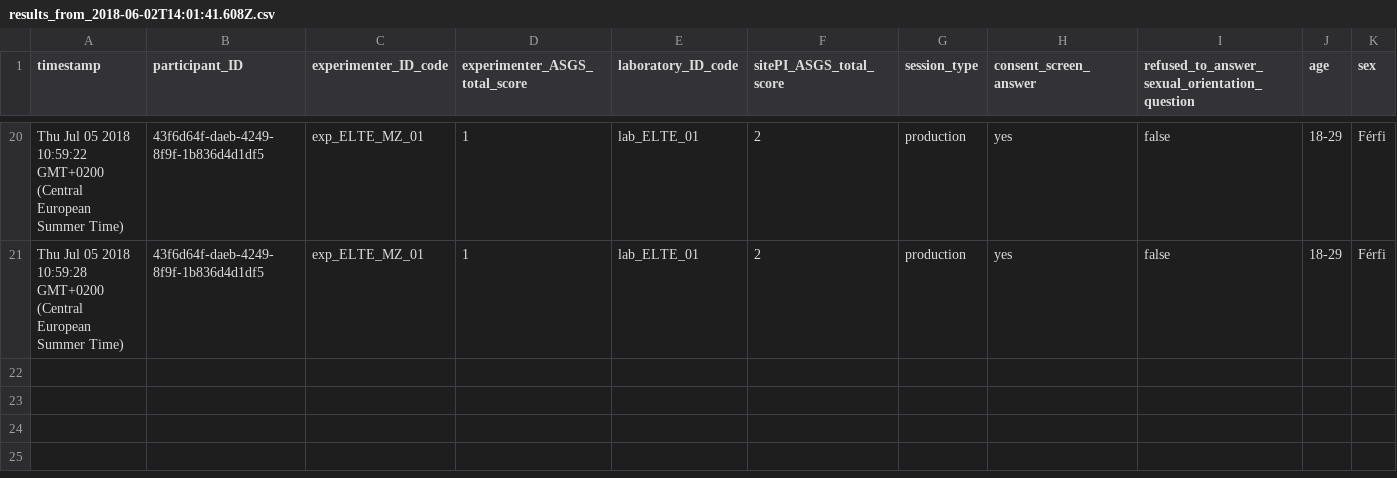
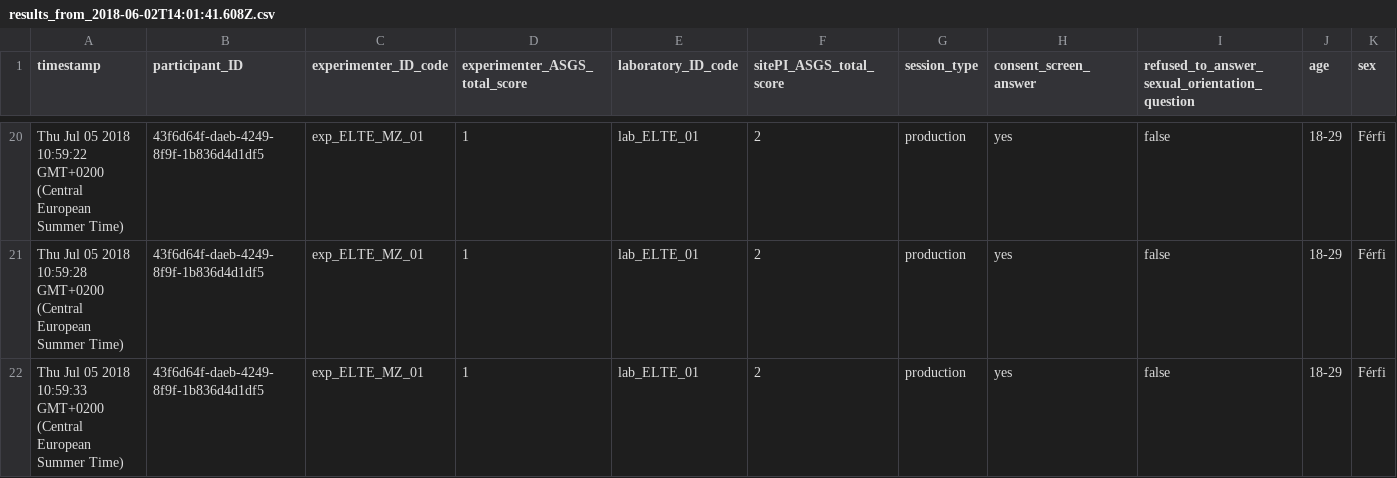
Before and after one commit to kekecsz/transparent-psi-results, a CSV file: results_from_2018-06-02T14:01:41.608Z.csv, drawn as a sheet; only a part is shown, gaps mark what is left out; rows hold the shown columns only; the diff names each change by its address in the sheet, - before the commit and + after, or states it on an @@ line.

Commit message:
data received

```diff
--- a/results_from_2018-06-02T14:01:41.608Z.csv
+++ b/results_from_2018-06-02T14:01:41.608Z.csv
+row 22: Thu Jul 05 2018 10:59:33 GMT+0200 (Central European Summer Time) | 43f6d64f-daeb-4249-8f9f-1b836d4d1df5 | exp_ELTE_MZ_01 | 1 | lab_ELTE_01 | 2 | production | yes | false | 18-29 | Férfi
```
